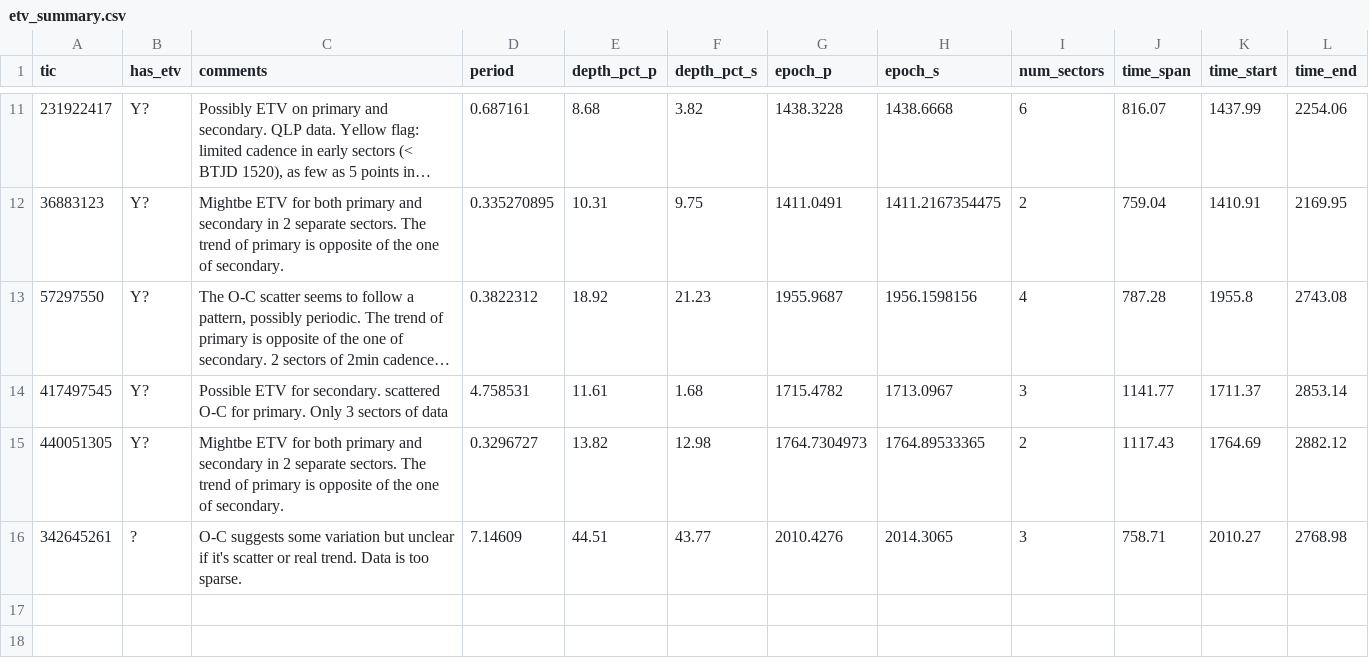
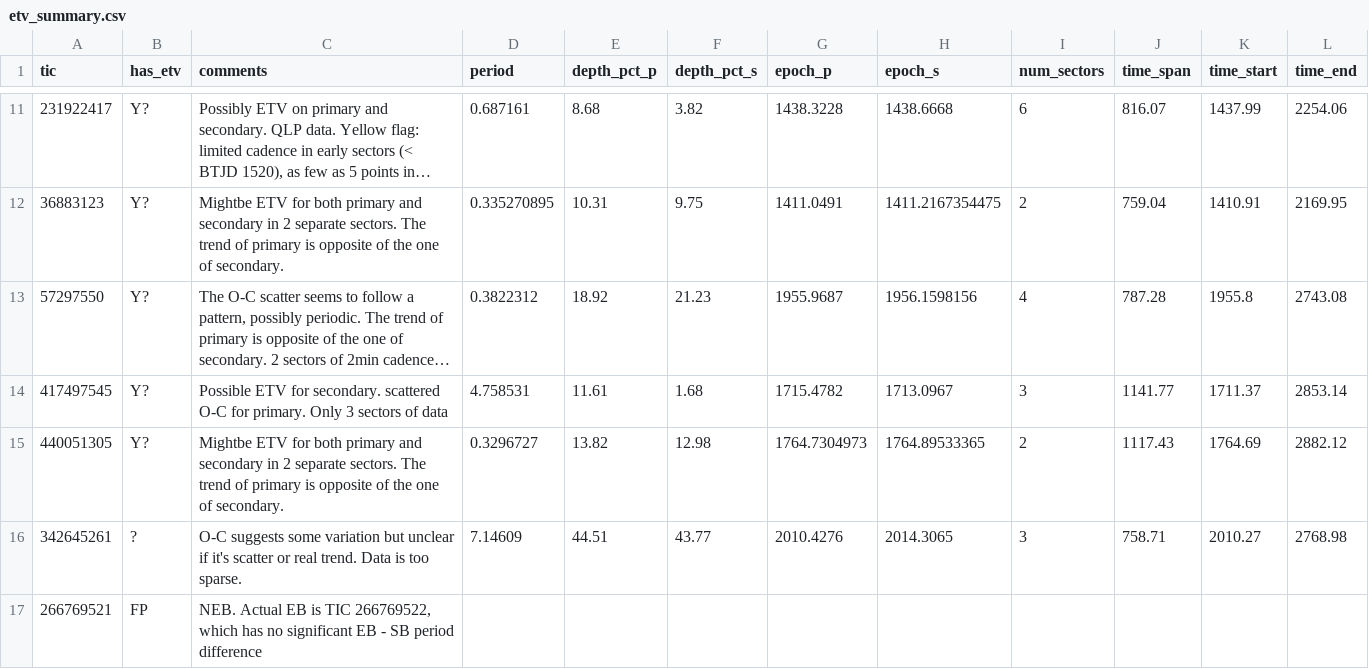
Before and after one commit to orionlee/PH_TESS_I_LightCurveViewer, a CSV file: eb_with_diff_sb_period/etv/etv_summary.csv, drawn as a sheet; only a part is shown, gaps mark what is left out; long unchanged cells end in …; the diff names each change by its address in the sheet, - before the commit and + after, or states it on an @@ line.

```diff
--- a/eb_with_diff_sb_period/etv/etv_summary.csv
+++ b/eb_with_diff_sb_period/etv/etv_summary.csv
+row 17: 266769521 | FP | NEB. Actual EB is TIC 266769522, which has no significant EB - SB period difference
```
Also changed, not shown: 1 other file.
